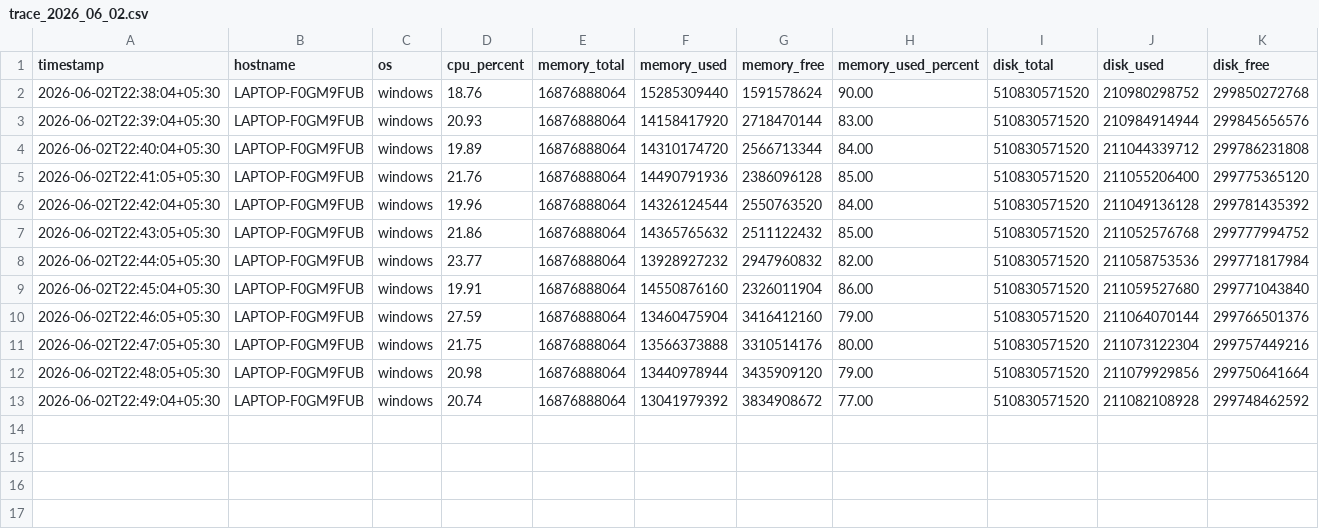
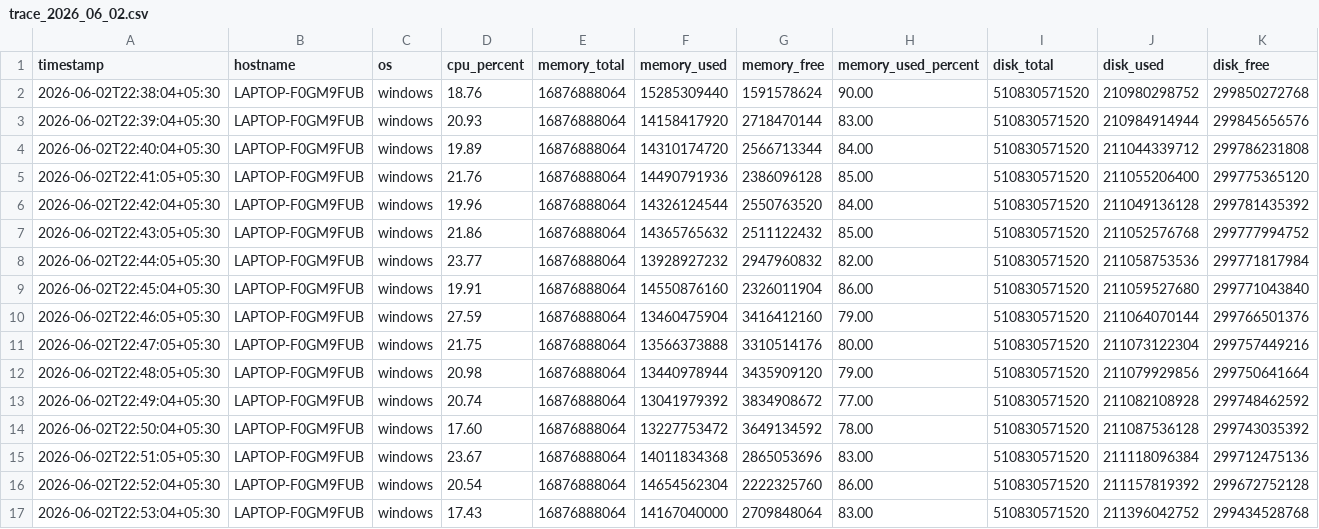
Before and after one commit to harshinig14/Monitoring-tool, a CSV file: backend/traces/trace_2026_06_02.csv, drawn as a sheet; only a part is shown; rows hold the shown columns only; the diff names each change by its address in the sheet, - before the commit and + after, or states it on an @@ line.

```diff
--- a/backend/traces/trace_2026_06_02.csv
+++ b/backend/traces/trace_2026_06_02.csv
+row 14: 2026-06-02T22:50:04+05:30 | LAPTOP-F0GM9FUB | windows | 17.60 | 16876888064 | 13227753472 | 3649134592 | 78.00 | 510830571520 | 211087536128 | 299743035392
+row 15: 2026-06-02T22:51:05+05:30 | LAPTOP-F0GM9FUB | windows | 23.67 | 16876888064 | 14011834368 | 2865053696 | 83.00 | 510830571520 | 211118096384 | 299712475136
+row 16: 2026-06-02T22:52:04+05:30 | LAPTOP-F0GM9FUB | windows | 20.54 | 16876888064 | 14654562304 | 2222325760 | 86.00 | 510830571520 | 211157819392 | 299672752128
+row 17: 2026-06-02T22:53:04+05:30 | LAPTOP-F0GM9FUB | windows | 17.43 | 16876888064 | 14167040000 | 2709848064 | 83.00 | 510830571520 | 211396042752 | 299434528768
```
Also changed, not shown: 45 other files.
